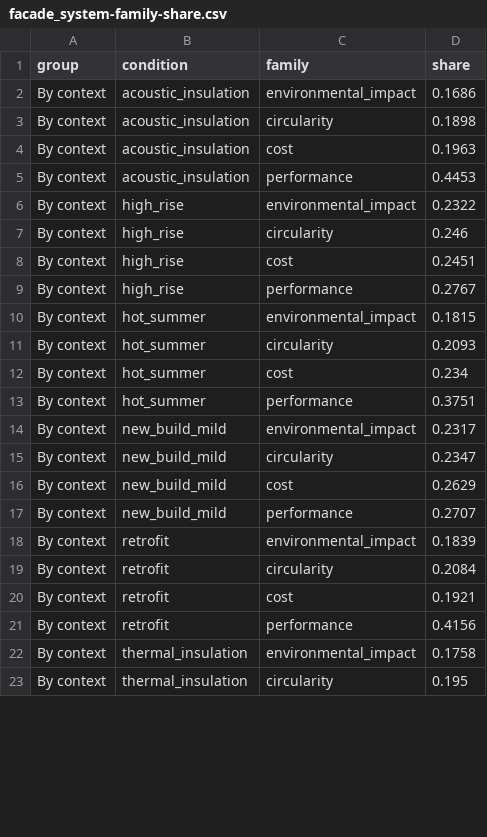
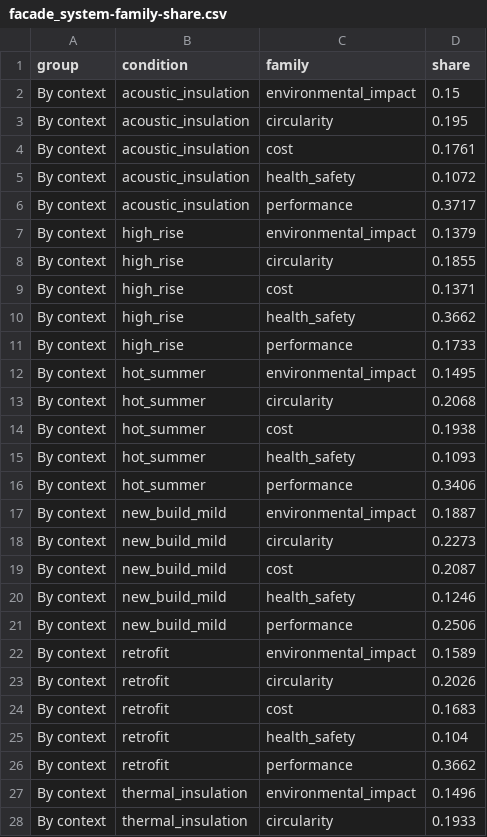
Before and after one commit to eirasroger/context-adaptive-product-recommender, a CSV file: experiments/figures/facade_system-family-share.csv, drawn as a sheet; only a part is shown; the diff covers the shown part only.

```diff
--- a/experiments/figures/facade_system-family-share.csv
+++ b/experiments/figures/facade_system-family-share.csv
@@ -1,23 +1,28 @@
 group,condition,family,share
-By context,acoustic_insulation,environmental_impact,0.1686
-By context,acoustic_insulation,circularity,0.1898
-By context,acoustic_insulation,cost,0.1963
-By context,acoustic_insulation,performance,0.4453
-By context,high_rise,environmental_impact,0.2322
-By context,high_rise,circularity,0.246
-By context,high_rise,cost,0.2451
-By context,high_rise,performance,0.2767
-By context,hot_summer,environmental_impact,0.1815
-By context,hot_summer,circularity,0.2093
-By context,hot_summer,cost,0.234
-By context,hot_summer,performance,0.3751
-By context,new_build_mild,environmental_impact,0.2317
-By context,new_build_mild,circularity,0.2347
-By context,new_build_mild,cost,0.2629
-By context,new_build_mild,performance,0.2707
-By context,retrofit,environmental_impact,0.1839
-By context,retrofit,circularity,0.2084
-By context,retrofit,cost,0.1921
-By context,retrofit,performance,0.4156
-By context,thermal_insulation,environmental_impact,0.1758
-By context,thermal_insulation,circularity,0.195
+By context,acoustic_insulation,environmental_impact,0.15
+By context,acoustic_insulation,circularity,0.195
+By context,acoustic_insulation,cost,0.1761
+By context,acoustic_insulation,health_safety,0.1072
+By context,acoustic_insulation,performance,0.3717
+By context,high_rise,environmental_impact,0.1379
+By context,high_rise,circularity,0.1855
+By context,high_rise,cost,0.1371
+By context,high_rise,health_safety,0.3662
+By context,high_rise,performance,0.1733
+By context,hot_summer,environmental_impact,0.1495
+By context,hot_summer,circularity,0.2068
+By context,hot_summer,cost,0.1938
+By context,hot_summer,health_safety,0.1093
+By context,hot_summer,performance,0.3406
+By context,new_build_mild,environmental_impact,0.1887
+By context,new_build_mild,circularity,0.2273
+By context,new_build_mild,cost,0.2087
+By context,new_build_mild,health_safety,0.1246
+By context,new_build_mild,performance,0.2506
+By context,retrofit,environmental_impact,0.1589
+By context,retrofit,circularity,0.2026
+By context,retrofit,cost,0.1683
+By context,retrofit,health_safety,0.104
+By context,retrofit,performance,0.3662
+By context,thermal_insulation,environmental_impact,0.1496
+By context,thermal_insulation,circularity,0.1933
```
Also changed, not shown: 9 added rows and 34 edited cells elsewhere in this file, experiments/figures/concrete-by-stakeholder.csv, experiments/figures/concrete-shap-agreement.csv, 29 other files.
